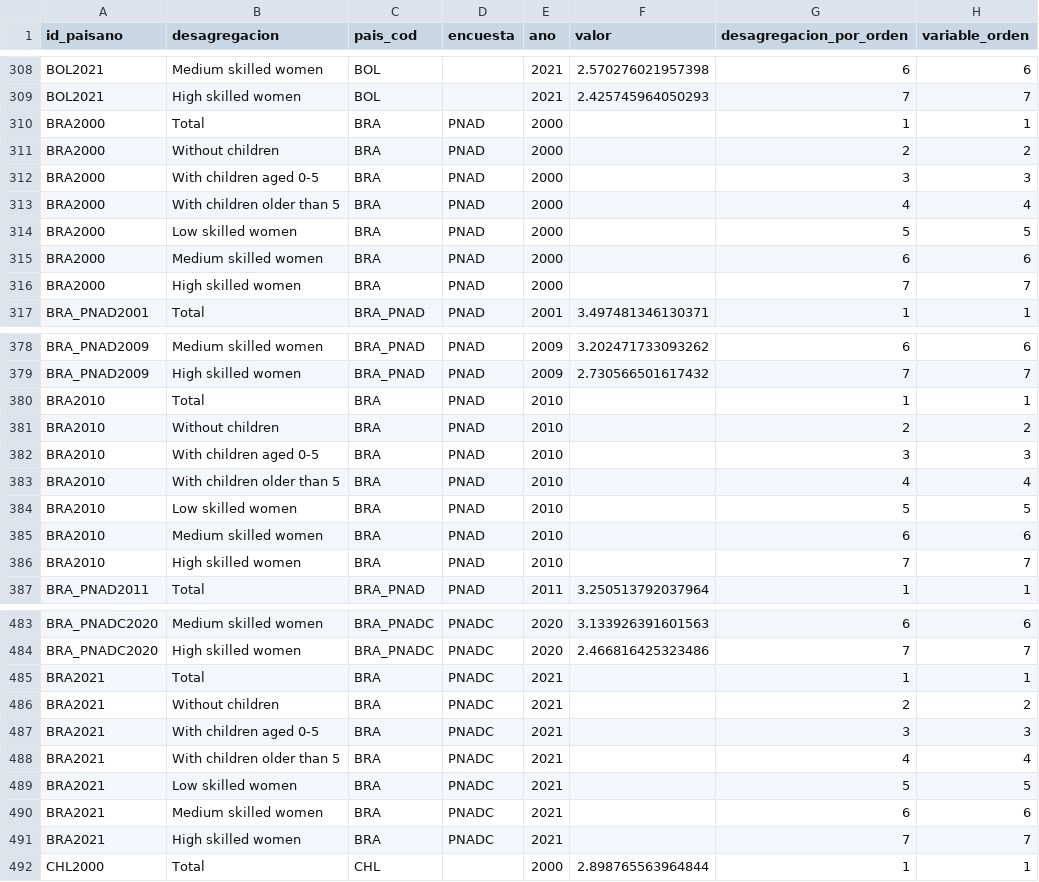
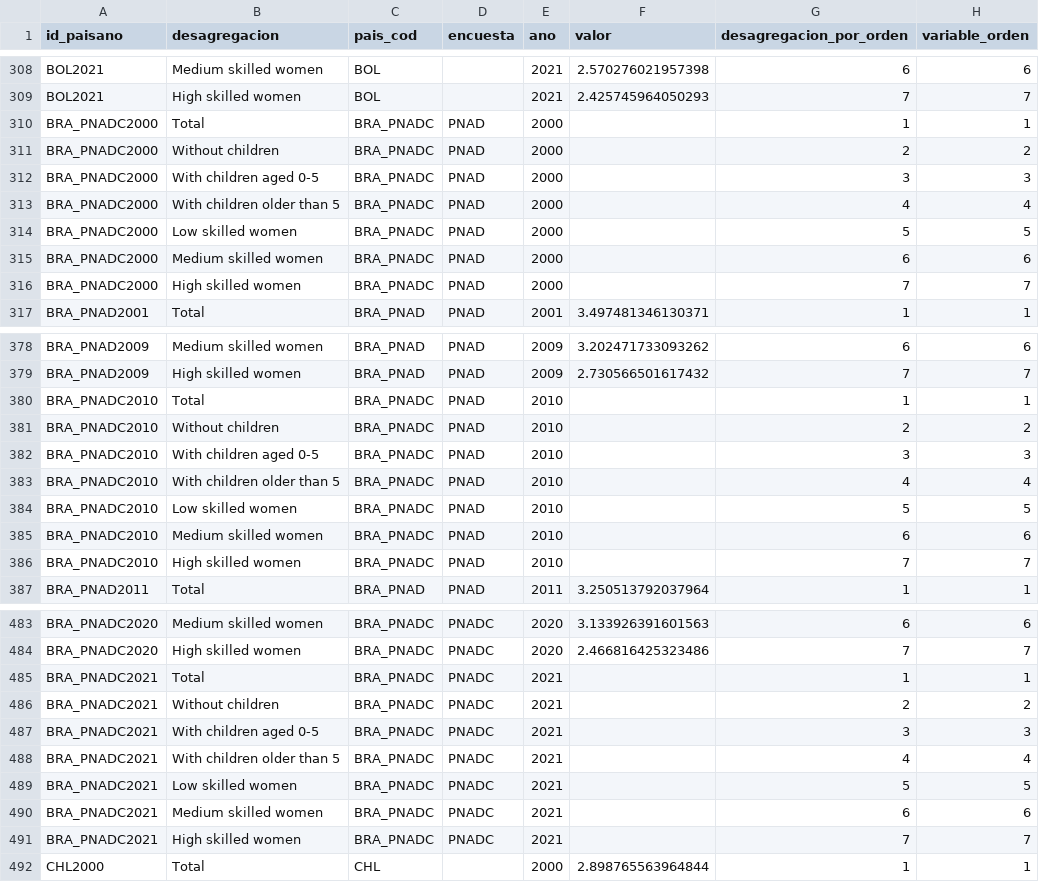
Before and after one commit to julianppe/genlac_dash_family_english, a CSV file: datasets/diferencia_edad.csv, drawn as a sheet; only a part is shown, gaps mark what is left out; the diff names each change by its address in the sheet, - before the commit and + after, or states it on an @@ line.

```diff
--- a/datasets/diferencia_edad.csv
+++ b/datasets/diferencia_edad.csv
-A310:A316 (id_paisano): BRA2000
+A310:A316 (id_paisano): BRA_PNADC2000
-C310:C316 (pais_cod): BRA
+C310:C316 (pais_cod): BRA_PNADC
-A380:A386 (id_paisano): BRA2010
+A380:A386 (id_paisano): BRA_PNADC2010
-C380:C386 (pais_cod): BRA
+C380:C386 (pais_cod): BRA_PNADC
-A485:A491 (id_paisano): BRA2021
+A485:A491 (id_paisano): BRA_PNADC2021
-C485:C491 (pais_cod): BRA
+C485:C491 (pais_cod): BRA_PNADC
```
Also changed, not shown: 9 other files.
